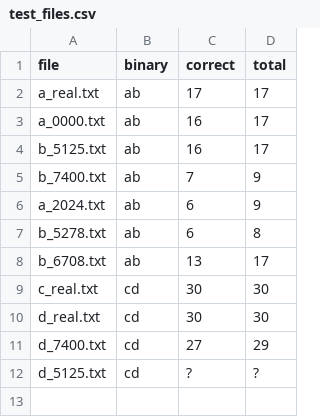
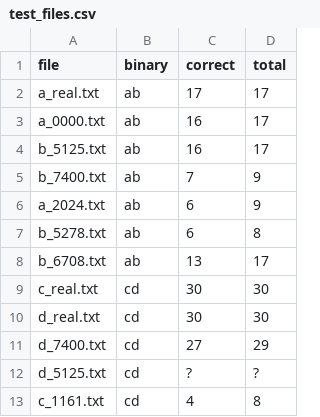
Before and after one commit to dgopstein/atoms-of-confusion, a CSV file: program_study/grader/test_files.csv, drawn as a sheet.

```diff
--- a/program_study/grader/test_files.csv
+++ b/program_study/grader/test_files.csv
@@ -12 +12,2 @@ d_7400.txt,cd,27,29
 d_5125.txt,cd,?,?
+c_1161.txt,cd,4,8
```
Also changed, not shown: 4 other files.
